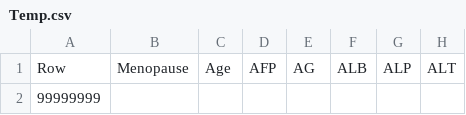
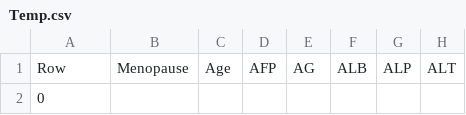
Before and after one commit to saberafshar93/Ovarian-Cancer-Prediction, a CSV file: Temp.csv, drawn as a sheet; only a part is shown; the diff names each change by its address in the sheet, - before the commit and + after, or states it on an @@ line.

Commit message:
Update Temp.csv

```diff
--- a/Temp.csv
+++ b/Temp.csv
-A2: 99999999
+A2: 0
```
